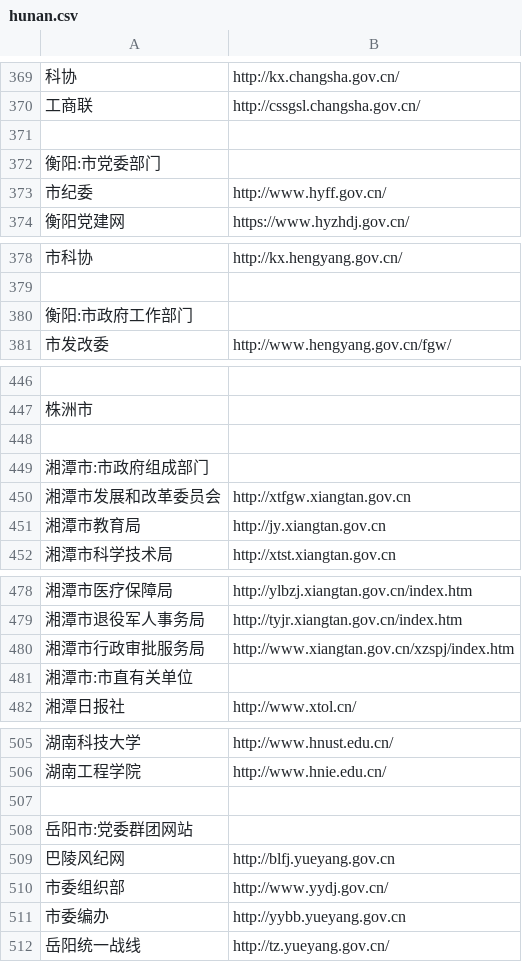
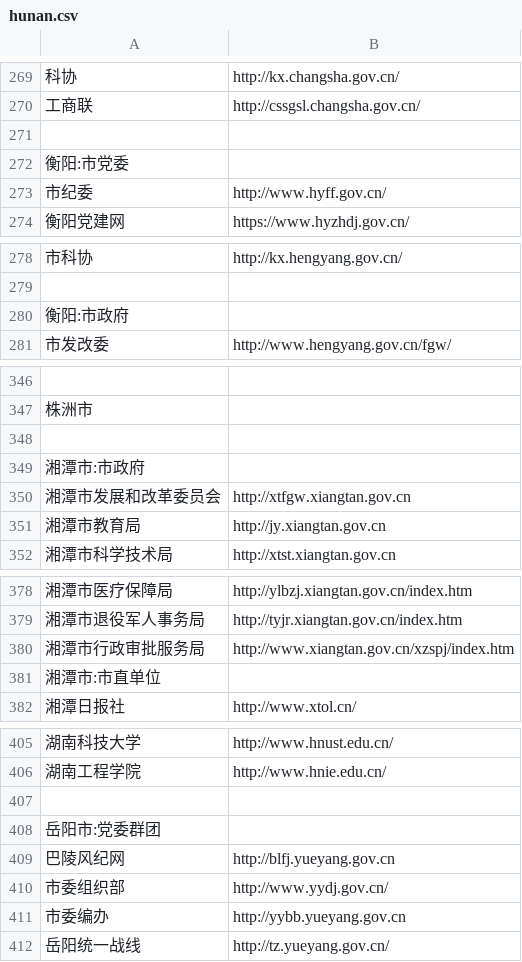
Before and after one commit to stbui/link, a CSV file: csv/hunan.csv, drawn as a sheet; only a part is shown, gaps mark what is left out; the diff covers the shown part only.

```diff
--- a/csv/hunan.csv
+++ b/csv/hunan.csv
@@ -371,3 +271,3 @@
 
-衡阳:市党委部门
+衡阳:市党委
 市纪委,http://www.hyff.gov.cn/
@@ -379,3 +279,3 @@
 
-衡阳:市政府工作部门
+衡阳:市政府
 市发改委,http://www.hengyang.gov.cn/fgw/
@@ -448,3 +348,3 @@
 
-湘潭市:市政府组成部门
+湘潭市:市政府
 湘潭市发展和改革委员会,http://xtfgw.xiangtan.gov.cn
@@ -480,3 +380,3 @@
 湘潭市行政审批服务局,http://www.xiangtan.gov.cn/xzspj/index.htm
-湘潭市:市直有关单位
+湘潭市:市直单位
 湘潭日报社,http://www.xtol.cn/
@@ -507,3 +407,3 @@
 
-岳阳市:党委群团网站
+岳阳市:党委群团
 巴陵风纪网,http://blfj.yueyang.gov.cn
```
Also changed, not shown: 1 added row, 4 removed rows, 97 moved rows and 14 edited cells elsewhere in this file.
